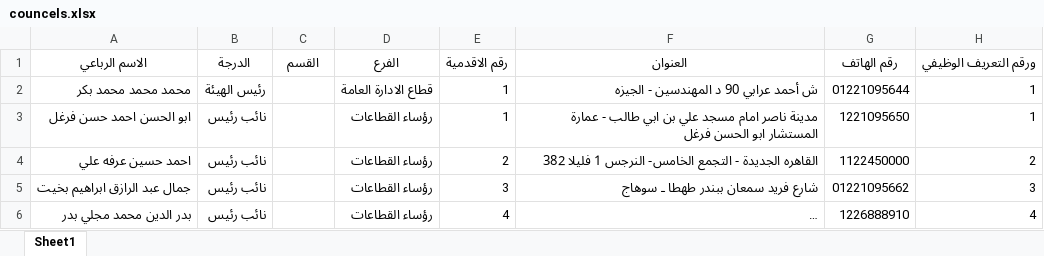
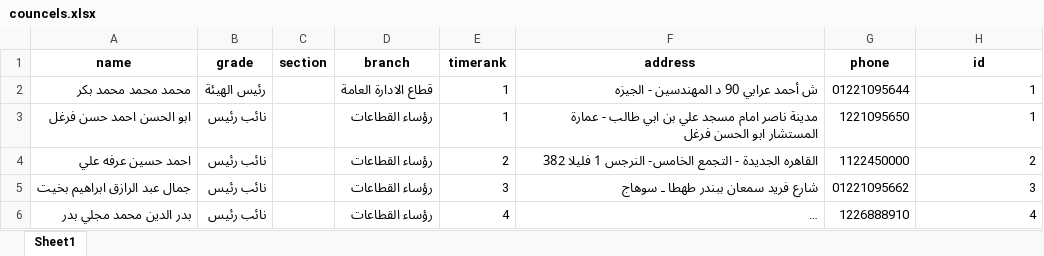
Before and after one commit to MuhammadYacoub/councDirectory, an Excel workbook: councels.xlsx, sheet Sheet1, drawn as a sheet; only a part is shown; long unchanged cells end in …; values as stored, in another font and other column widths than the file's, no borders; removed rows and columns are numbered as before the commit, all else as after; the diff names each change by its address in the sheet, - before the commit and + after, or states it on an @@ line.

Commit message:
dataFailier

```diff
--- a/councels.xlsx (sheet Sheet1)
+++ b/councels.xlsx (sheet Sheet1)
-row 1: الاسم الرباعي | الدرجة | القسم | الفرع | رقم الاقدمية | العنوان | رقم الهاتف | ورقم التعريف الوظيفي
+row 1: name | grade | section | branch | timerank | address | phone | id
```
Also changed, not shown: 4 other files.
